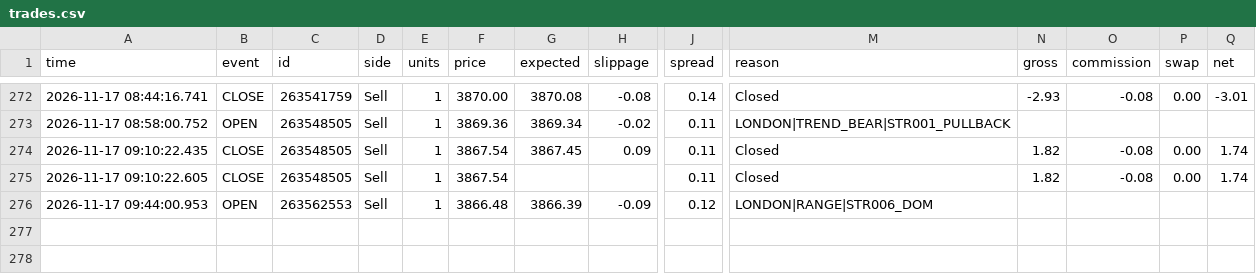
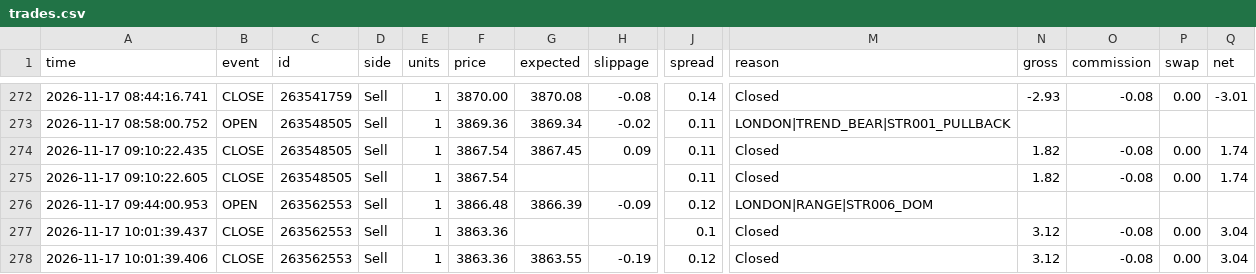
Before and after one commit to piyavutkkl-ch/tgrockza55-ai-cbot-backtest-lab, a CSV file: data/live/XAUUSD/trades.csv, drawn as a sheet; only a part is shown, gaps mark what is left out; rows hold the shown columns only; the diff names each change by its address in the sheet, - before the commit and + after, or states it on an @@ line.

Commit message:
chore(live): sync verified trade telemetry (N=241)

```diff
--- a/data/live/XAUUSD/trades.csv
+++ b/data/live/XAUUSD/trades.csv
+row 277: 2026-11-17 10:01:39.437 | CLOSE | 263562553 | Sell | 1 | 3863.36 |  |  | 0.1 | Closed | 3.12 | -0.08 | 0.00 | 3.04
+row 278: 2026-11-17 10:01:39.406 | CLOSE | 263562553 | Sell | 1 | 3863.36 | 3863.55 | -0.19 | 0.12 | Closed | 3.12 | -0.08 | 0.00 | 3.04
```
Also changed, not shown: 15 other files.
